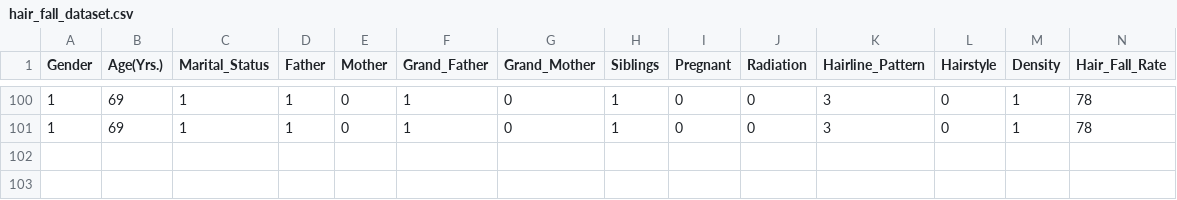
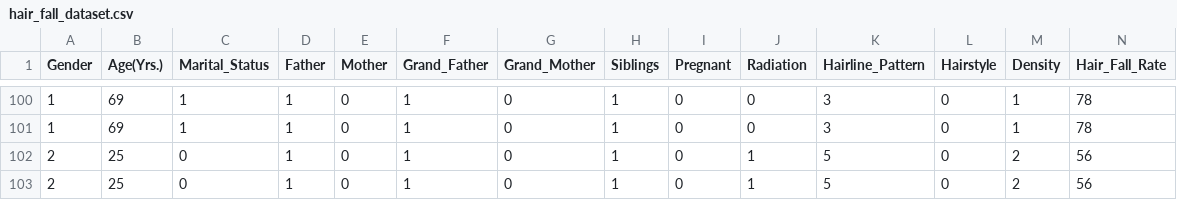
Before and after one commit to Arbind15/myhaircare, a CSV file: media/survey_data/hair_fall_dataset.csv, drawn as a sheet; only a part is shown, gaps mark what is left out; rows hold the shown columns only; the diff names each change by its address in the sheet, - before the commit and + after, or states it on an @@ line.

Commit message:
survey

```diff
--- a/media/survey_data/hair_fall_dataset.csv
+++ b/media/survey_data/hair_fall_dataset.csv
+row 102: 2 | 25 | 0 | 1 | 0 | 1 | 0 | 1 | 0 | 1 | 5 | 0 | 2 | 56
+row 103: 2 | 25 | 0 | 1 | 0 | 1 | 0 | 1 | 0 | 1 | 5 | 0 | 2 | 56
```
Also changed, not shown: 1 other file.
